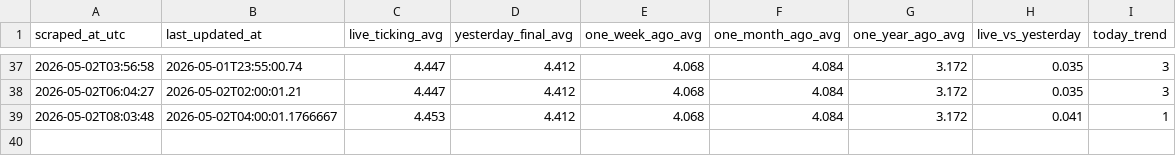
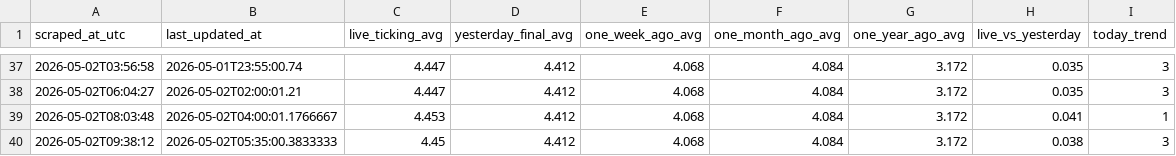
Before and after one commit to GILLIONAIREZ/gas-tracker, a CSV file: data/gasbuddy_intraday.csv, drawn as a sheet; only a part is shown, gaps mark what is left out.

```diff
--- a/data/gasbuddy_intraday.csv
+++ b/data/gasbuddy_intraday.csv
@@ -39 +39,2 @@ scraped_at_utc,last_updated_at,live_ticking_avg,yesterday_final_avg,one_week_ago
 2026-05-02T08:03:48,2026-05-02T04:00:01.1766667,4.453,4.412,4.068,4.084,3.172,0.041,1
+2026-05-02T09:38:12,2026-05-02T05:35:00.3833333,4.45,4.412,4.068,4.084,3.172,0.038,3
```
